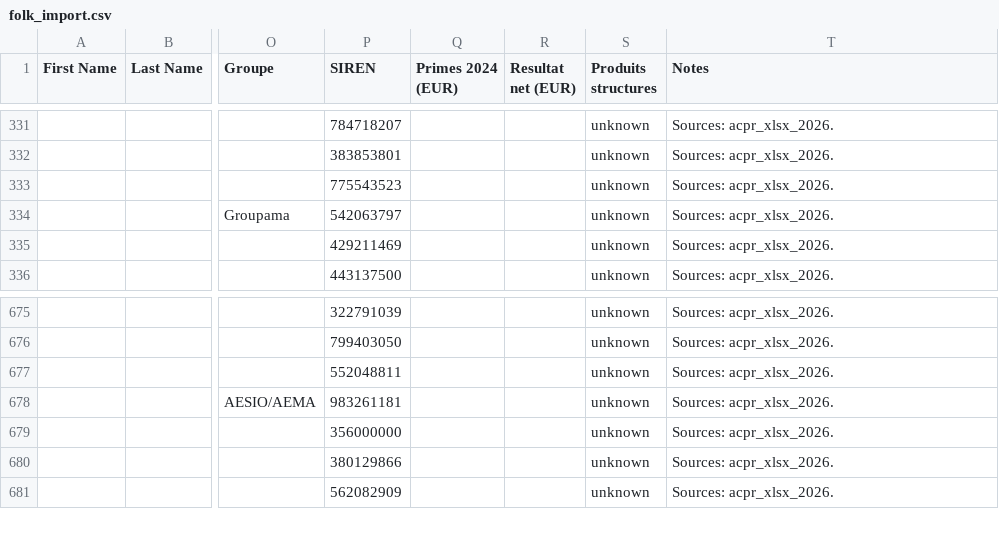
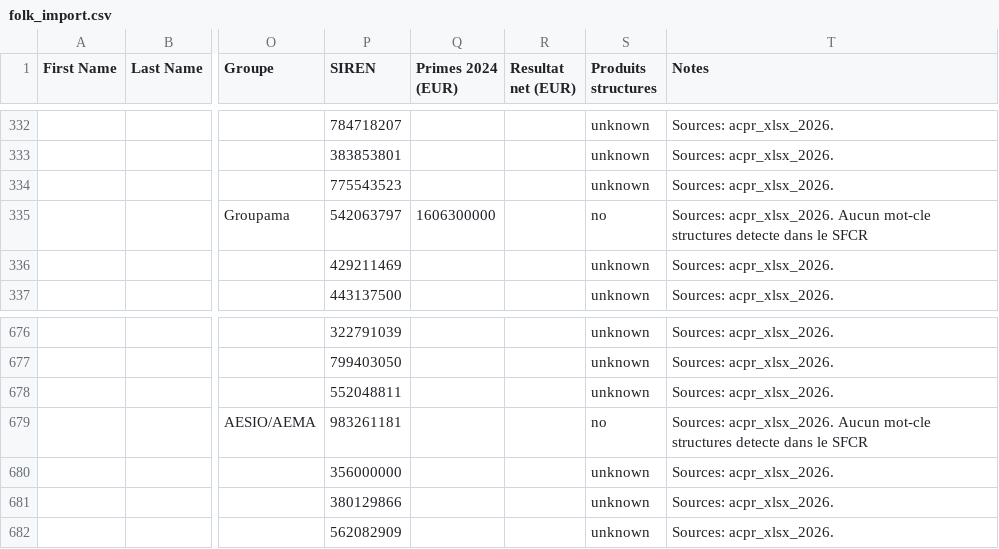
Before and after one commit to lsebah/mutuelles-monitor, a CSV file: docs/data/folk_import.csv, drawn as a sheet; only a part is shown, gaps mark what is left out; addresses are those after the commit; the diff covers the shown part only; the diff names each change by its address in the sheet, - before the commit and + after, or states it on an @@ line.

```diff
--- a/docs/data/folk_import.csv
+++ b/docs/data/folk_import.csv
-Q335 (Primes 2024 (EUR)): (empty)
+Q335 (Primes 2024 (EUR)): 1606300000
-S335 (Produits structures): unknown
+S335 (Produits structures): no
-T335 (Notes): Sources: acpr_xlsx_2026.
+T335 (Notes): Sources: acpr_xlsx_2026. Aucun mot-cle structures detecte dans le SFCR
-S679 (Produits structures): unknown
+S679 (Produits structures): no
-T679 (Notes): Sources: acpr_xlsx_2026.
+T679 (Notes): Sources: acpr_xlsx_2026. Aucun mot-cle structures detecte dans le SFCR
```
Also changed, not shown: 1 added row and 40 edited cells elsewhere in this file, 3 other files.
